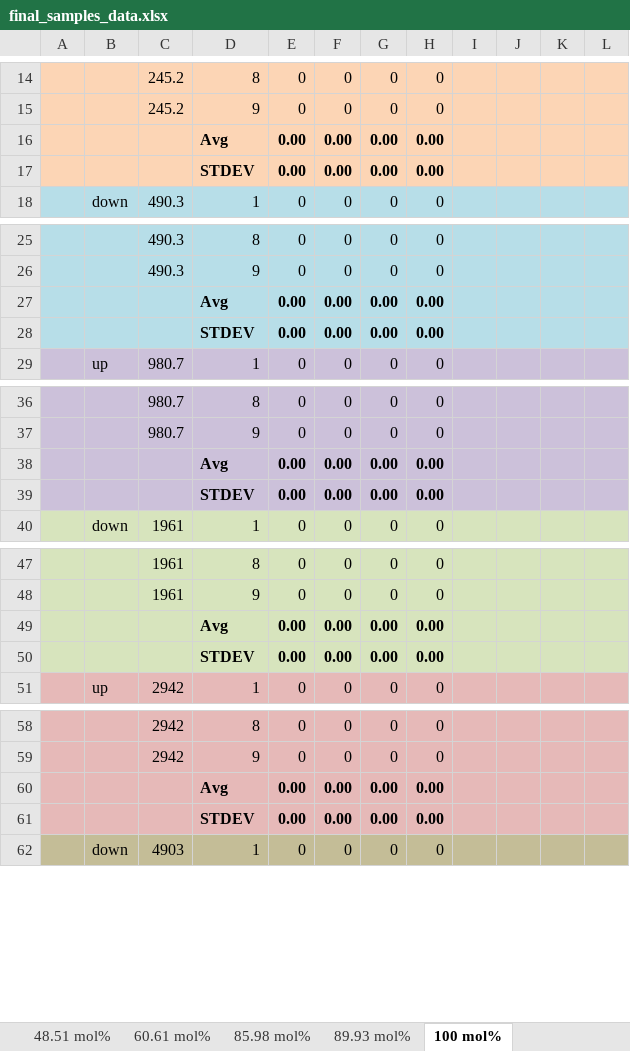
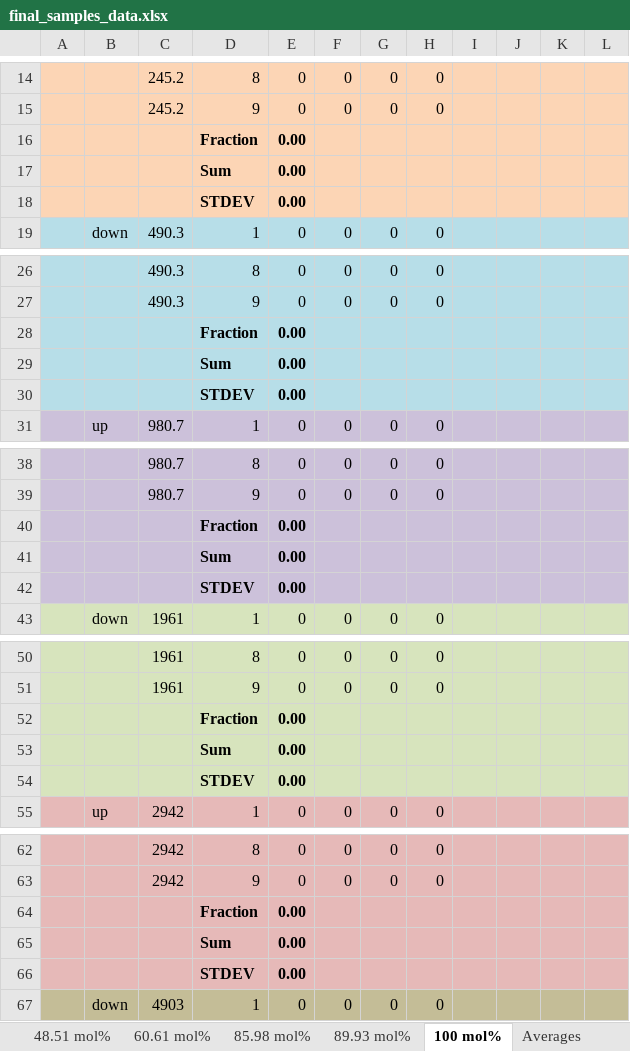
Before and after one commit to jLoven/hardness_test_area_detection, an Excel workbook: final_samples_data.xlsx, sheet 100 mol%, drawn as a sheet; only a part is shown, gaps mark what is left out; values as stored, in another font and other column widths than the file's, no borders; removed rows and columns are numbered as before the commit, all else as after; the diff covers the shown part only; the diff names each change by its address in the sheet, - before the commit and + after, or states it on an @@ line.

```diff
--- a/final_samples_data.xlsx (sheet 100 mol%)
+++ b/final_samples_data.xlsx (sheet 100 mol%)
+sheet tab: Averages
-row 16:  |  |  | Avg | 0.00 | 0.00 | 0.00 | 0.00
-row 17:  |  |  | STDEV | 0.00 | 0.00 | 0.00 | 0.00
+row 16:  |  |  | Fraction | 0.00
+row 17:  |  |  | Sum | 0.00
+row 18:  |  |  | STDEV | 0.00
-row 27:  |  |  | Avg | 0.00 | 0.00 | 0.00 | 0.00
-row 28:  |  |  | STDEV | 0.00 | 0.00 | 0.00 | 0.00
+row 28:  |  |  | Fraction | 0.00
+row 29:  |  |  | Sum | 0.00
+row 30:  |  |  | STDEV | 0.00
-row 38:  |  |  | Avg | 0.00 | 0.00 | 0.00 | 0.00
-row 39:  |  |  | STDEV | 0.00 | 0.00 | 0.00 | 0.00
+row 40:  |  |  | Fraction | 0.00
+row 41:  |  |  | Sum | 0.00
+row 42:  |  |  | STDEV | 0.00
-row 49:  |  |  | Avg | 0.00 | 0.00 | 0.00 | 0.00
-row 50:  |  |  | STDEV | 0.00 | 0.00 | 0.00 | 0.00
+row 52:  |  |  | Fraction | 0.00
+row 53:  |  |  | Sum | 0.00
+row 54:  |  |  | STDEV | 0.00
-row 60:  |  |  | Avg | 0.00 | 0.00 | 0.00 | 0.00
-row 61:  |  |  | STDEV | 0.00 | 0.00 | 0.00 | 0.00
+row 64:  |  |  | Fraction | 0.00
+row 65:  |  |  | Sum | 0.00
+row 66:  |  |  | STDEV | 0.00
```
Also changed, not shown: 6 added rows and 4 removed rows elsewhere in this sheet, sheet 45.14 mol%, sheet 48.51 mol%, sheet 39.75 mol%, sheet 60.61 mol%, sheet 85.98 mol%, sheet 89.93 mol%, charts or pictures, hours.xlsx, 6 other files.
